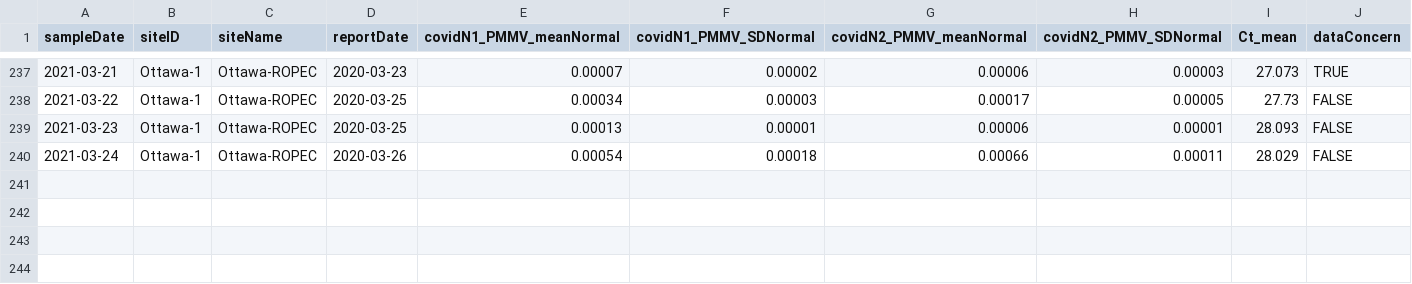
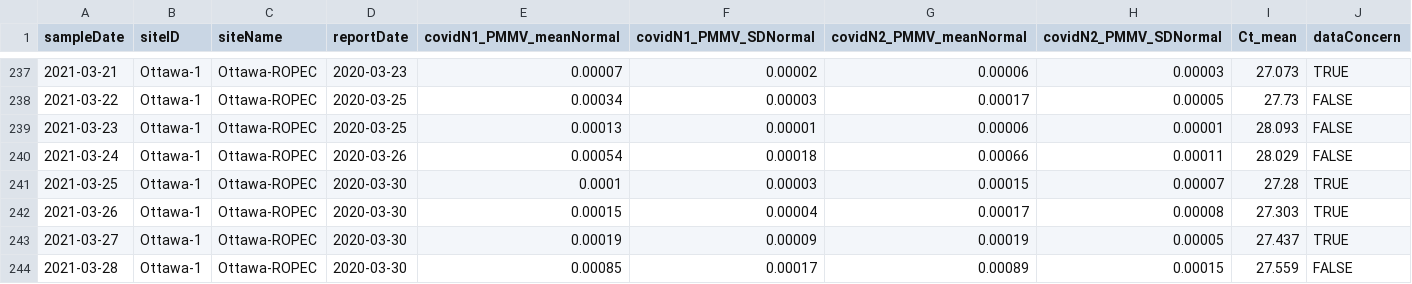
Before and after one commit to Big-Life-Lab/PHES-ODM, a CSV file: data/wastewater_virus.csv, drawn as a sheet; only a part is shown, gaps mark what is left out; the diff names each change by its address in the sheet, - before the commit and + after, or states it on an @@ line.

Commit message:
[Feature] update ww data
Samples from Mar 25-27 flagged by researchers

```diff
--- a/data/wastewater_virus.csv
+++ b/data/wastewater_virus.csv
+row 241: 2021-03-25 | Ottawa-1 | Ottawa-ROPEC | 2020-03-30 | 0.0001 | 0.00003 | 0.00015 | 0.00007 | 27.28 | TRUE
+row 242: 2021-03-26 | Ottawa-1 | Ottawa-ROPEC | 2020-03-30 | 0.00015 | 0.00004 | 0.00017 | 0.00008 | 27.303 | TRUE
+row 243: 2021-03-27 | Ottawa-1 | Ottawa-ROPEC | 2020-03-30 | 0.00019 | 0.00009 | 0.00019 | 0.00005 | 27.437 | TRUE
+row 244: 2021-03-28 | Ottawa-1 | Ottawa-ROPEC | 2020-03-30 | 0.00085 | 0.00017 | 0.00089 | 0.00015 | 27.559 | FALSE
```
